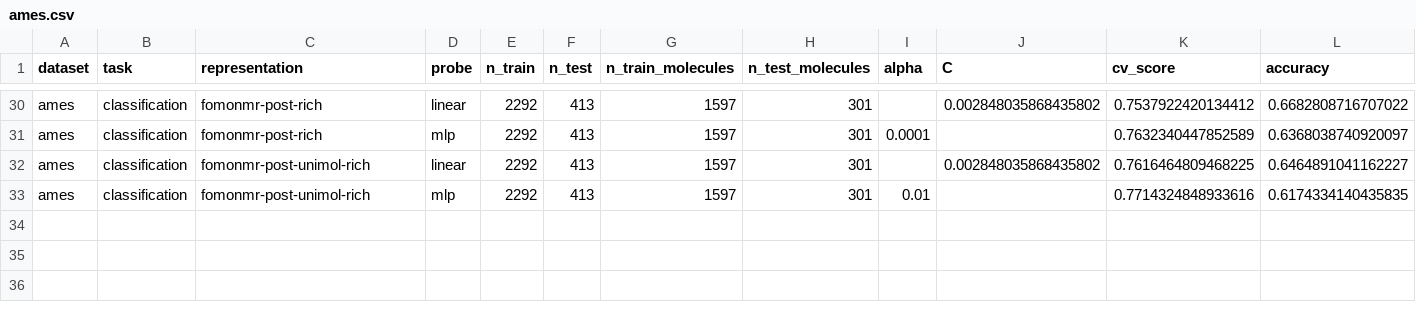
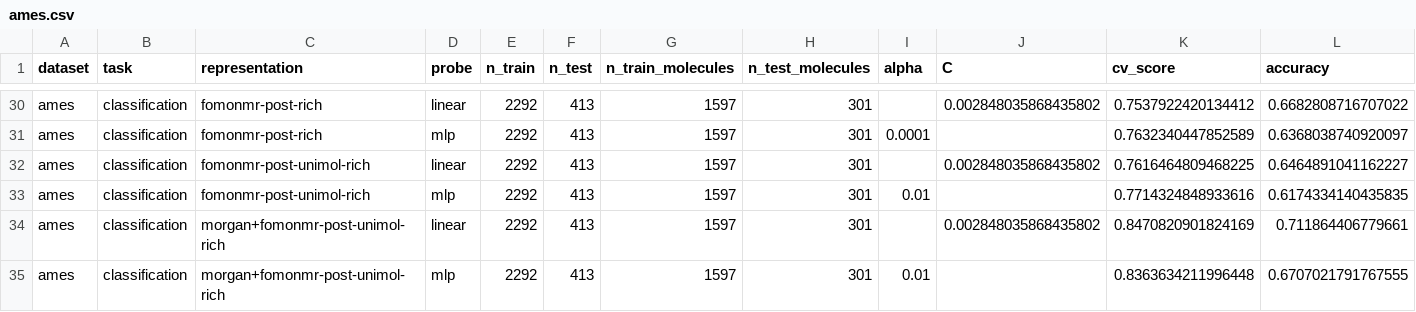
Before and after one commit to nicogreeco/nmr_fomo, a CSV file: results/property_prediction/ames.csv, drawn as a sheet; only a part is shown, gaps mark what is left out; rows hold the shown columns only; the diff names each change by its address in the sheet, - before the commit and + after, or states it on an @@ line.

Commit message:
morgan+fomonmr property prediction

```diff
--- a/results/property_prediction/ames.csv
+++ b/results/property_prediction/ames.csv
+row 34: ames | classification | morgan+fomonmr-post-unimol-rich | linear | 2292 | 413 | 1597 | 301 |  | 0.002848035868435802 | 0.8470820901824169 | 0.711864406779661
+row 35: ames | classification | morgan+fomonmr-post-unimol-rich | mlp | 2292 | 413 | 1597 | 301 | 0.01 |  | 0.8363634211996448 | 0.6707021791767555
```
Also changed, not shown: results/property_prediction/ld50_zhu.csv, results/property_prediction/lipophilicity_astrazeneca.csv, 2 other files.
